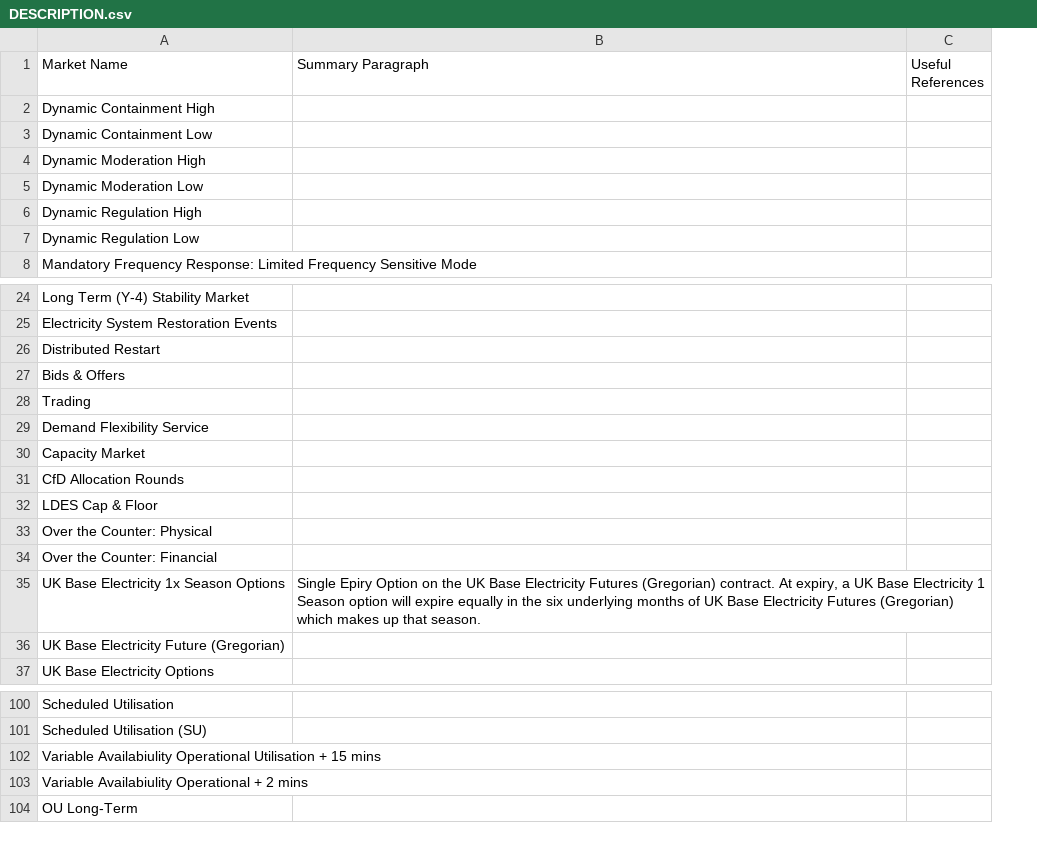
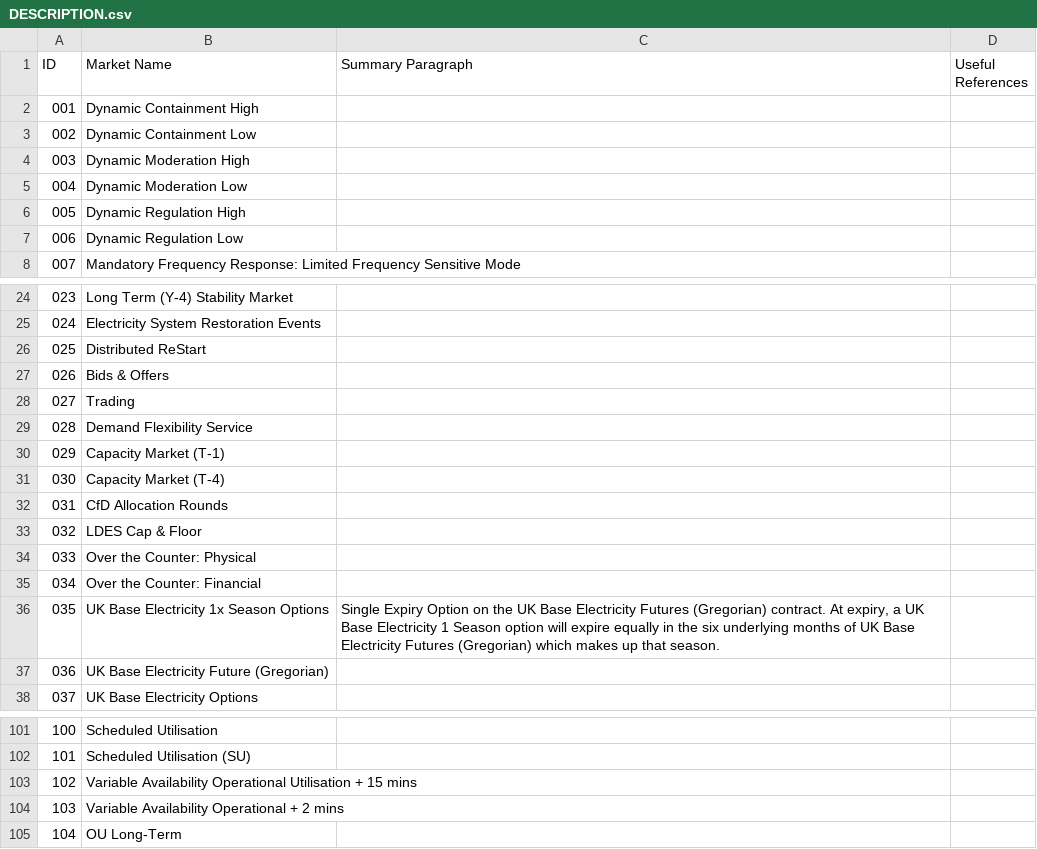
Before and after one commit to richardnayer/GBPowerMarkets, a CSV file: CSV/DESCRIPTION.csv, drawn as a sheet; only a part is shown, gaps mark what is left out; addresses are those after the commit; the diff covers the shown part only; the diff names each change by its address in the sheet, - before the commit and + after, or states it on an @@ line.

```diff
--- a/CSV/DESCRIPTION.csv
+++ b/CSV/DESCRIPTION.csv
+column A (ID), rows 2-8: 001 | 002 | 003 | 004 | 005 | 006 | 007; rows 24-30: 023 | 024 | 025 | 026 | 027 | 028 | 029; rows 32-38: 031 | 032 | 033 | 034 | 035 | 036 | 037; rows 101-105: 100 | 101 | 102 | 103 | 104
-B26 (Market Name): Distributed Restart
+B26 (Market Name): Distributed ReStart
-B30 (Market Name): Capacity Market
+B30 (Market Name): Capacity Market (T-1)
+row 31: 030 | Capacity Market (T-4)
-C36 (Summary Paragraph): Single Epiry Option on…
+C36 (Summary Paragraph): Single Expiry Option on…
-B103 (Market Name): Variable Availabiulity Operational Utilisation…
+B103 (Market Name): Variable Availability Operational Utilisation…
-B104 (Market Name): Variable Availabiulity Operational + 2 mins
+B104 (Market Name): Variable Availability Operational + 2 mins
```
Also changed, not shown: 3 edited cells elsewhere in this file, CSV/DISPATCH.csv, CSV/KEY_DATA.csv, 13 other files.
